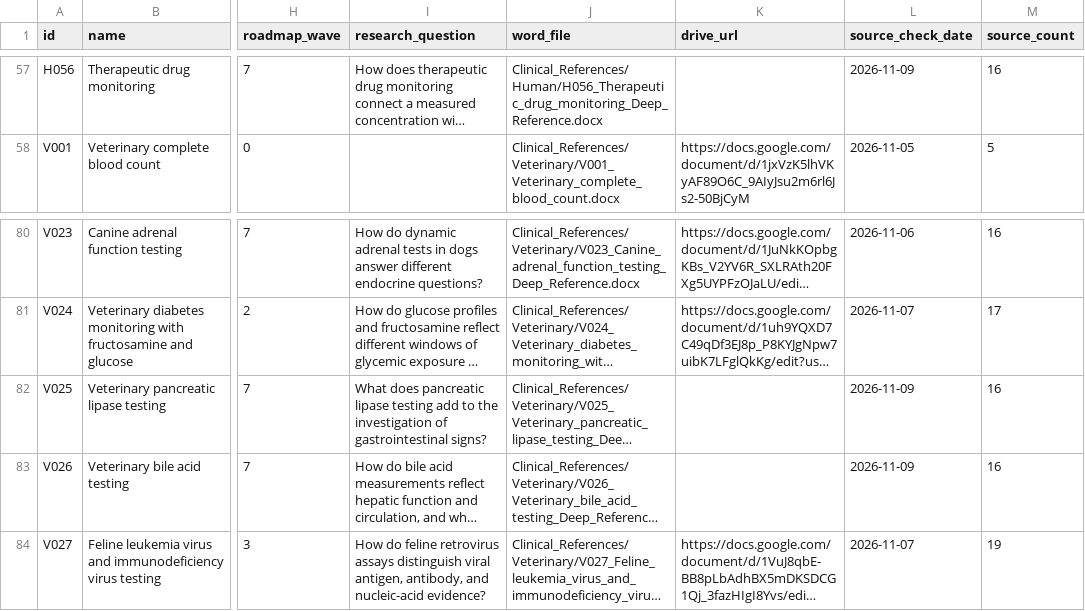
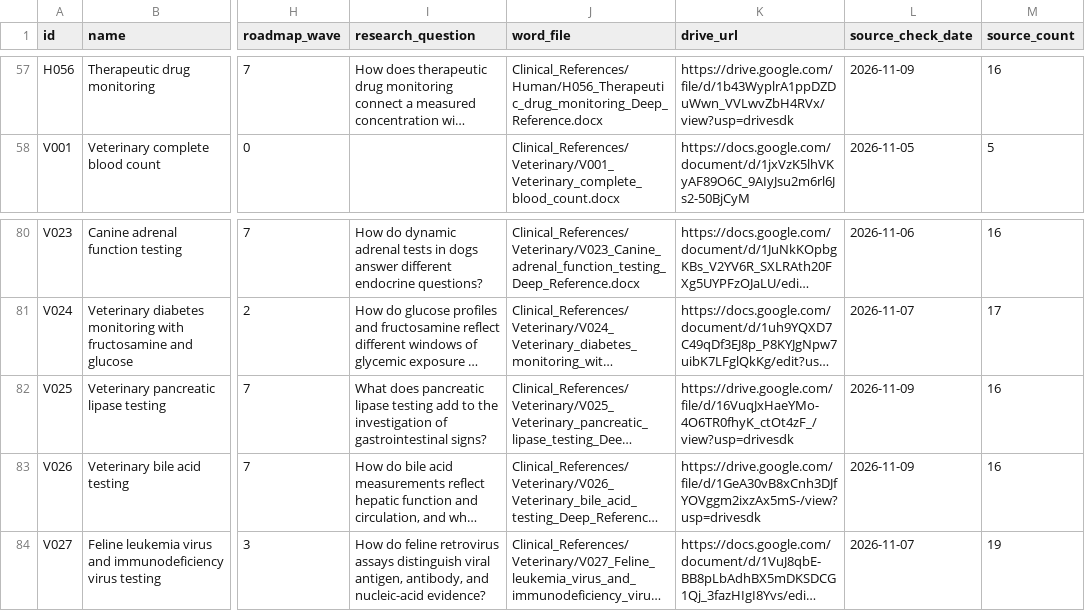
Before and after one commit to yorekms/basic-medical-notebook, a CSV file: Inventory_and_Audits/Complete_Inventory_112_Topics.csv, drawn as a sheet; only a part is shown, gaps mark what is left out; long unchanged cells end in …; the diff covers the shown part only; the diff names each change by its address in the sheet, - before the commit and + after, or states it on an @@ line.

```diff
--- a/Inventory_and_Audits/Complete_Inventory_112_Topics.csv
+++ b/Inventory_and_Audits/Complete_Inventory_112_Topics.csv
-K57 (drive_url): (empty)
+K57 (drive_url): https://drive.google.com/file/d/1b43WyplrA1ppDZDuWwn_VVLwvZbH4RVx/view?usp=drivesdk
-K82 (drive_url): (empty)
+K82 (drive_url): https://drive.google.com/file/d/16VuqJxHaeYMo-4O6TR0fhyK_ctOt4zF_/view?usp=drivesdk
-K83 (drive_url): (empty)
+K83 (drive_url): https://drive.google.com/file/d/1GeA30vB8xCnh3DJfYOVggm2ixzAx5mS-/view?usp=drivesdk
```
Also changed, not shown: 44 edited cells elsewhere in this file, Inventory_and_Audits/Completed_112_Documents.csv.
